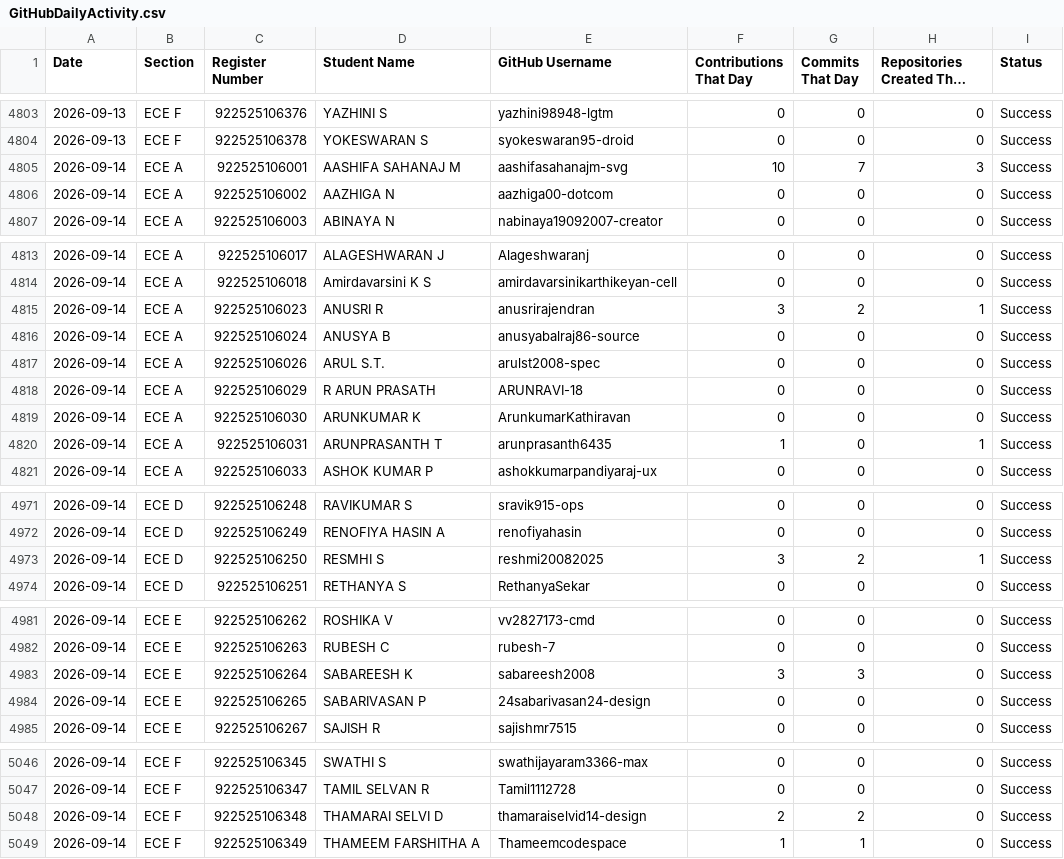
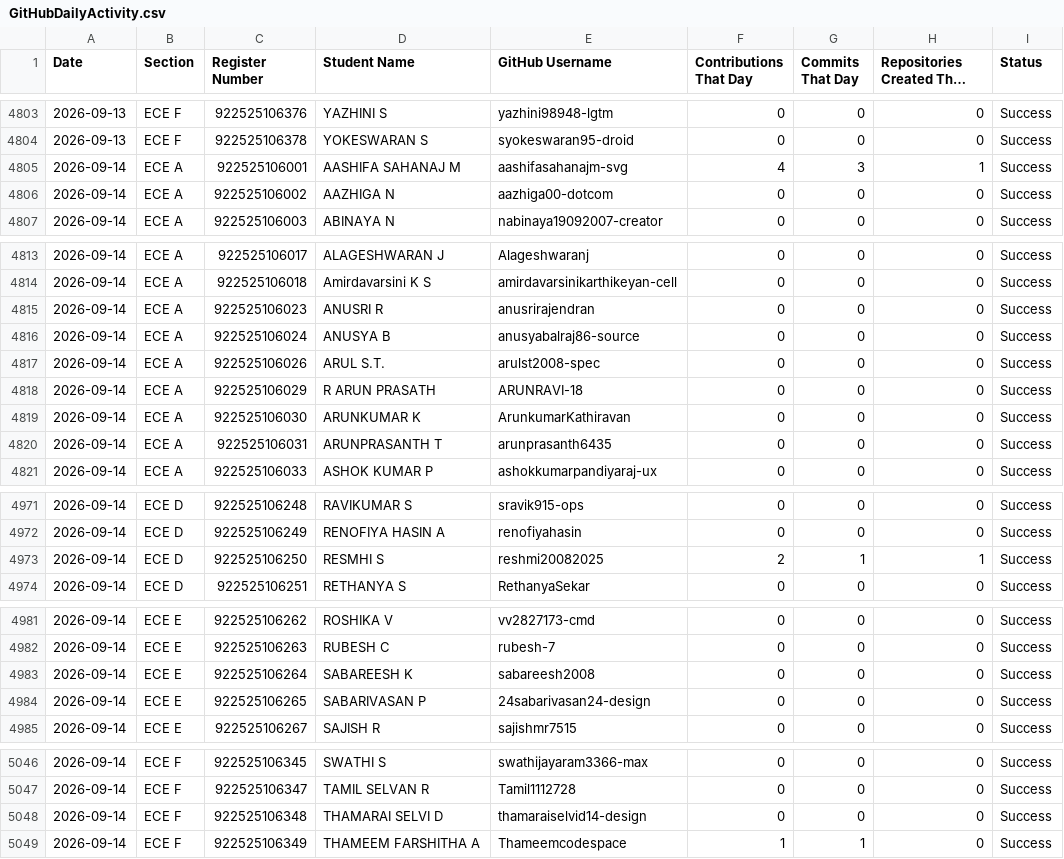
Before and after one commit to sabareesh2008/ECE-DEPARTMENT-coding-skills-tracker, a CSV file: GitHubDailyActivity.csv, drawn as a sheet; only a part is shown, gaps mark what is left out; long unchanged cells end in ….

```diff
--- a/GitHubDailyActivity.csv
+++ b/GitHubDailyActivity.csv
@@ -4804,3 +4804,3 @@
 2026-09-13,ECE F,922525106378,YOKESWARAN S,syokeswaran95-droid,0,0,0,Success
-2026-09-14,ECE A,922525106001,AASHIFA SAHANAJ M,aashifasahanajm-svg,10,7,3,Success
+2026-09-14,ECE A,922525106001,AASHIFA SAHANAJ M,aashifasahanajm-svg,4,3,1,Success
 2026-09-14,ECE A,922525106002,AAZHIGA N,aazhiga00-dotcom,0,0,0,Success
@@ -4814,3 +4814,3 @@
 2026-09-14,ECE A,922525106018,Amirdavarsini K S,amirdavarsinikarthikeyan-cell,0,0,0,Success
-2026-09-14,ECE A,922525106023,ANUSRI R,anusrirajendran,3,2,1,Success
+2026-09-14,ECE A,922525106023,ANUSRI R,anusrirajendran,0,0,0,Success
 2026-09-14,ECE A,922525106024,ANUSYA B,anusyabalraj86-source,0,0,0,Success
@@ -4819,3 +4819,3 @@
 2026-09-14,ECE A,922525106030,ARUNKUMAR K,ArunkumarKathiravan,0,0,0,Success
-2026-09-14,ECE A,922525106031,ARUNPRASANTH T,arunprasanth6435,1,0,1,Success
+2026-09-14,ECE A,922525106031,ARUNPRASANTH T,arunprasanth6435,0,0,0,Success
 2026-09-14,ECE A,922525106033,ASHOK KUMAR P,ashokkumarpandiyaraj-ux,0,0,0,Success
@@ -4972,3 +4972,3 @@
 2026-09-14,ECE D,922525106249,RENOFIYA HASIN A,renofiyahasin,0,0,0,Success
-2026-09-14,ECE D,922525106250,RESMHI S,reshmi20082025,3,2,1,Success
+2026-09-14,ECE D,922525106250,RESMHI S,reshmi20082025,2,1,1,Success
 2026-09-14,ECE D,922525106251,RETHANYA S,RethanyaSekar,0,0,0,Success
@@ -4982,3 +4982,3 @@
 2026-09-14,ECE E,922525106263,RUBESH C,rubesh-7,0,0,0,Success
-2026-09-14,ECE E,922525106264,SABAREESH K,sabareesh2008,3,3,0,Success
+2026-09-14,ECE E,922525106264,SABAREESH K,sabareesh2008,0,0,0,Success
 2026-09-14,ECE E,922525106265,SABARIVASAN P,24sabarivasan24-design,0,0,0,Success
@@ -5047,3 +5047,3 @@
 2026-09-14,ECE F,922525106347,TAMIL SELVAN R,Tamil1112728,0,0,0,Success
-2026-09-14,ECE F,922525106348,THAMARAI SELVI D,thamaraiselvid14-design,2,2,0,Success
+2026-09-14,ECE F,922525106348,THAMARAI SELVI D,thamaraiselvid14-design,0,0,0,Success
 2026-09-14,ECE F,922525106349,THAMEEM FARSHITHA A,Thameemcodespace,1,1,0,Success
```
Also changed, not shown: GitHubErrors.csv, GitHubHistory.csv, 12 other files.
